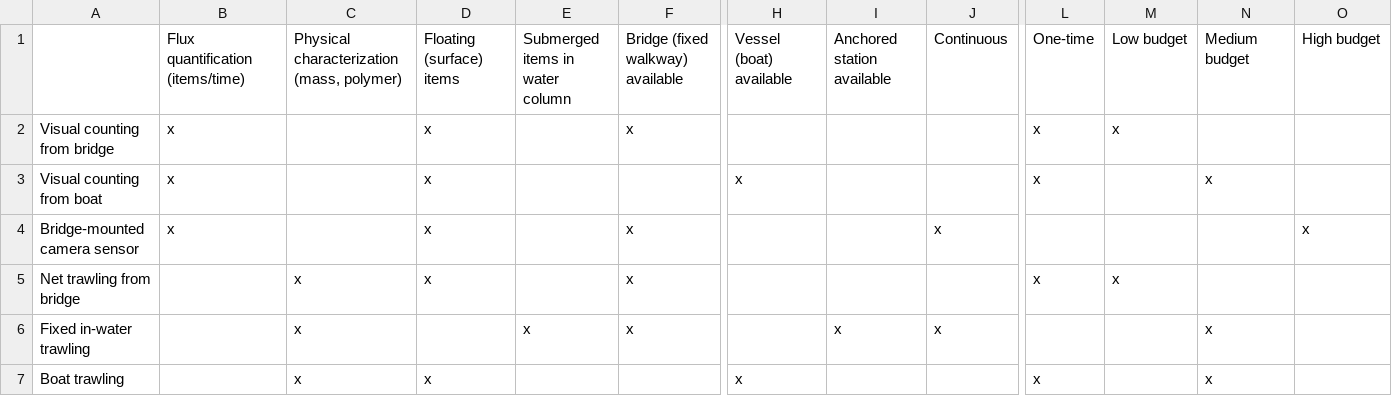
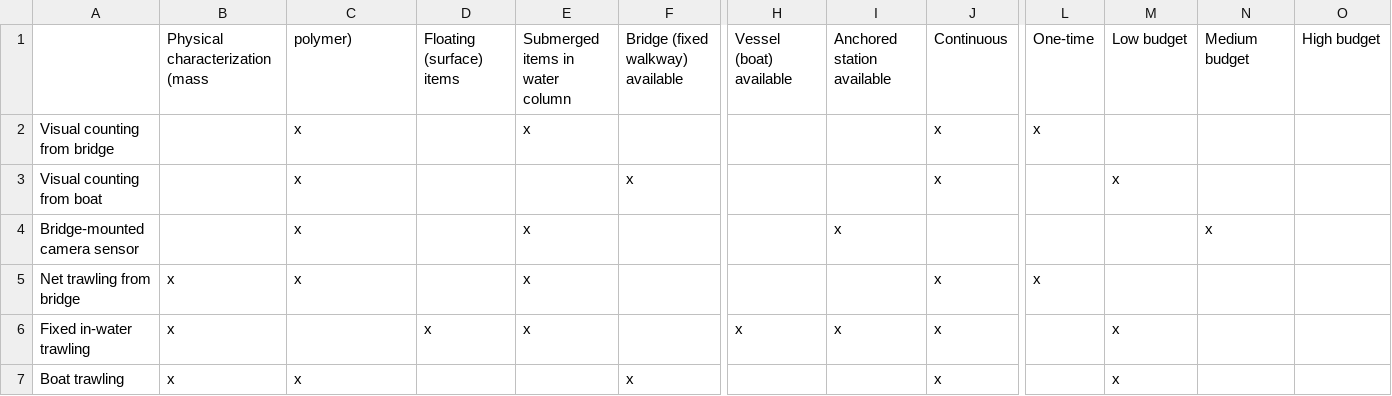
Before and after one commit to thivanlekhoa/plastic-monitoring-tools, a CSV file: labels.csv, drawn as a sheet; only a part is shown, gaps mark what is left out; the diff covers the shown part only; the diff names each change by its address in the sheet, - before the commit and + after, or states it on an @@ line.

Commit message:
Update labels.csv

```diff
--- a/labels.csv
+++ b/labels.csv
-B1: Flux quantification (items/time)
+B1: Physical characterization (mass
-C1: Physical characterization (mass, polymer)
+C1: polymer)
-B2:B4: x
+B2:B4: (empty)
-C2:C4: (empty)
+C2:C4: x
-D2:D5: x
+D2:D5: (empty)
-E2: (empty)
+E2: x
-F2: x
+F2: (empty)
-J2:J3: (empty)
+J2:J3: x
-M2: x
+M2: (empty)
-F3: (empty)
+F3: x
-H3: x
+H3: (empty)
-L3: x
+L3: (empty)
-M3: (empty)
+M3: x
-N3: x
+N3: (empty)
-E4:E5: (empty)
+E4:E5: x
-F4:F6: x
+F4:F6: (empty)
-I4: (empty)
+I4: x
-J4: x
+J4: (empty)
-N4: (empty)
+N4: x
-O4: x
+O4: (empty)
-B5:B7: (empty)
+B5:B7: x
-J5: (empty)
+J5: x
-M5: x
+M5: (empty)
-C6: x
+C6: (empty)
-D6: (empty)
+D6: x
-H6: (empty)
+H6: x
-M6:M7: (empty)
+M6:M7: x
-N6:N7: x
+N6:N7: (empty)
-D7: x
+D7: (empty)
-F7: (empty)
+F7: x
-H7: x
+H7: (empty)
-J7: (empty)
+J7: x
-L7: x
+L7: (empty)
```
Also changed, not shown: 1 edited cell elsewhere in this file.
